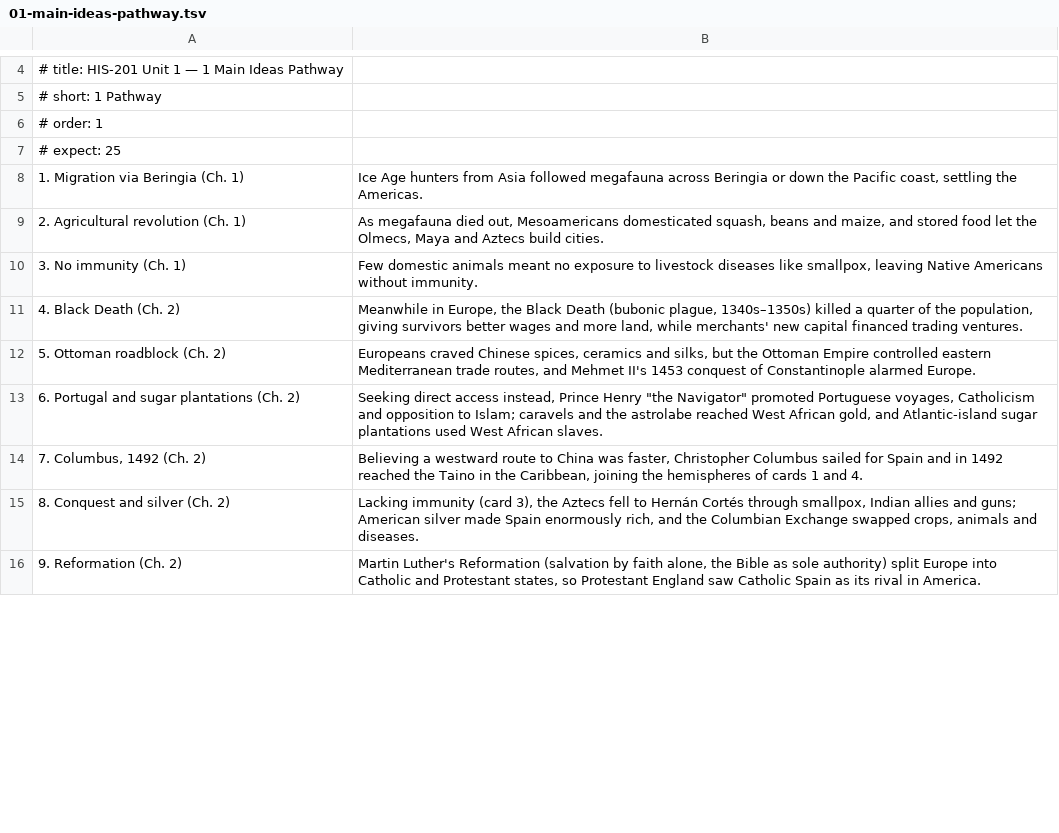
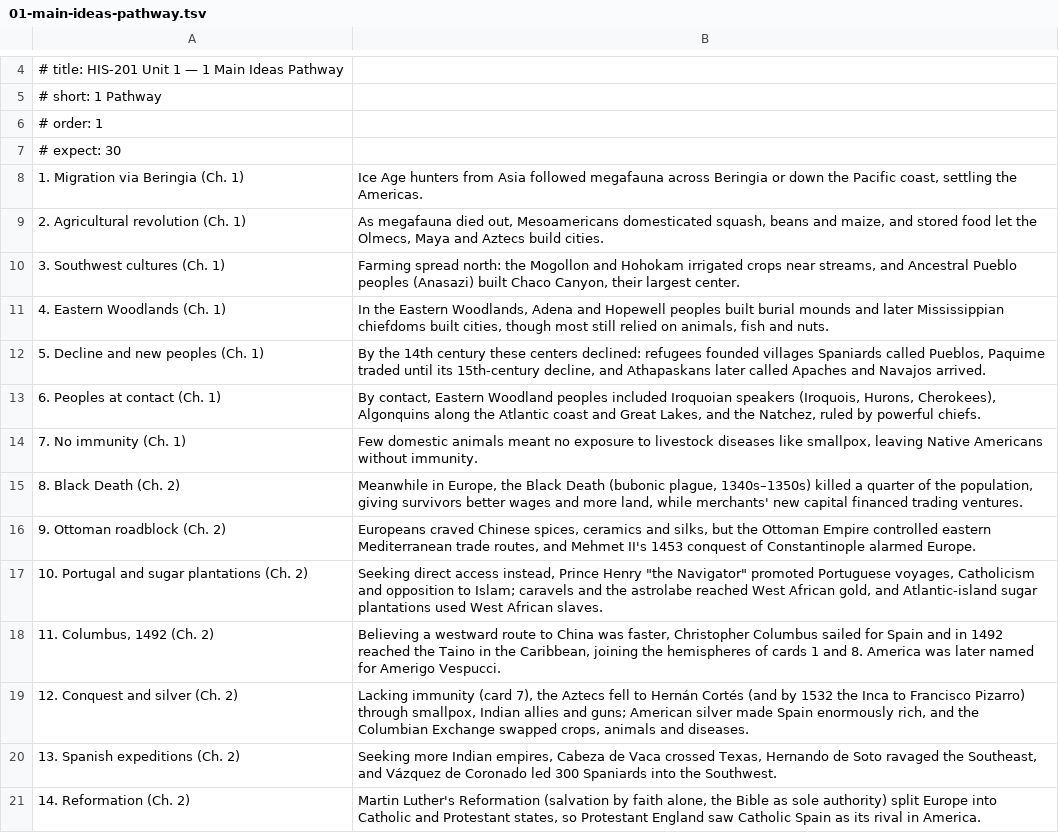
Before and after one commit to damiankilloughis-bit/flashcards, a TSV file: decks/src/his201/unit-1/01-main-ideas-pathway.tsv, drawn as a sheet; only a part is shown, gaps mark what is left out; the diff covers the shown part only.

Commit message:
HIS-201 Unit 1 pathway: weave in Exam I study guide terms (30 cards)

```diff
--- a/decks/src/his201/unit-1/01-main-ideas-pathway.tsv
+++ b/decks/src/his201/unit-1/01-main-ideas-pathway.tsv
@@ -6,11 +6,16 @@
 # order: 1
-# expect: 25
+# expect: 30
 1. Migration via Beringia (Ch. 1)	Ice Age hunters from Asia followed megafauna across Beringia or down the Pacific coast, settling the Americas.
 2. Agricultural revolution (Ch. 1)	As megafauna died out, Mesoamericans domesticated squash, beans and maize, and stored food let the Olmecs, Maya and Aztecs build cities.
-3. No immunity (Ch. 1)	Few domestic animals meant no exposure to livestock diseases like smallpox, leaving Native Americans without immunity.
-4. Black Death (Ch. 2)	Meanwhile in Europe, the Black Death (bubonic plague, 1340s–1350s) killed a quarter of the population, giving survivors better wages and more land, while merchants' new capital financed trading ventures.
-5. Ottoman roadblock (Ch. 2)	Europeans craved Chinese spices, ceramics and silks, but the Ottoman Empire controlled eastern Mediterranean trade routes, and Mehmet II's 1453 conquest of Constantinople alarmed Europe.
-6. Portugal and sugar plantations (Ch. 2)	Seeking direct access instead, Prince Henry "the Navigator" promoted Portuguese voyages, Catholicism and opposition to Islam; caravels and the astrolabe reached West African gold, and Atlantic-island sugar plantations used West African slaves.
-7. Columbus, 1492 (Ch. 2)	Believing a westward route to China was faster, Christopher Columbus sailed for Spain and in 1492 reached the Taino in the Caribbean, joining the hemispheres of cards 1 and 4.
-8. Conquest and silver (Ch. 2)	Lacking immunity (card 3), the Aztecs fell to Hernán Cortés through smallpox, Indian allies and guns; American silver made Spain enormously rich, and the Columbian Exchange swapped crops, animals and diseases.
-9. Reformation (Ch. 2)	Martin Luther's Reformation (salvation by faith alone, the Bible as sole authority) split Europe into Catholic and Protestant states, so Protestant England saw Catholic Spain as its rival in America.
+3. Southwest cultures (Ch. 1)	Farming spread north: the Mogollon and Hohokam irrigated crops near streams, and Ancestral Pueblo peoples (Anasazi) built Chaco Canyon, their largest center.
+4. Eastern Woodlands (Ch. 1)	In the Eastern Woodlands, Adena and Hopewell peoples built burial mounds and later Mississippian chiefdoms built cities, though most still relied on animals, fish and nuts.
+5. Decline and new peoples (Ch. 1)	By the 14th century these centers declined: refugees founded villages Spaniards called Pueblos, Paquime traded until its 15th-century decline, and Athapaskans later called Apaches and Navajos arrived.
+6. Peoples at contact (Ch. 1)	By contact, Eastern Woodland peoples included Iroquoian speakers (Iroquois, Hurons, Cherokees), Algonquins along the Atlantic coast and Great Lakes, and the Natchez, ruled by powerful chiefs.
+7. No immunity (Ch. 1)	Few domestic animals meant no exposure to livestock diseases like smallpox, leaving Native Americans without immunity.
+8. Black Death (Ch. 2)	Meanwhile in Europe, the Black Death (bubonic plague, 1340s–1350s) killed a quarter of the population, giving survivors better wages and more land, while merchants' new capital financed trading ventures.
+9. Ottoman roadblock (Ch. 2)	Europeans craved Chinese spices, ceramics and silks, but the Ottoman Empire controlled eastern Mediterranean trade routes, and Mehmet II's 1453 conquest of Constantinople alarmed Europe.
+10. Portugal and sugar plantations (Ch. 2)	Seeking direct access instead, Prince Henry "the Navigator" promoted Portuguese voyages, Catholicism and opposition to Islam; caravels and the astrolabe reached West African gold, and Atlantic-island sugar plantations used West African slaves.
+11. Columbus, 1492 (Ch. 2)	Believing a westward route to China was faster, Christopher Columbus sailed for Spain and in 1492 reached the Taino in the Caribbean, joining the hemispheres of cards 1 and 8. America was later named for Amerigo Vespucci.
+12. Conquest and silver (Ch. 2)	Lacking immunity (card 7), the Aztecs fell to Hernán Cortés (and by 1532 the Inca to Francisco Pizarro) through smallpox, Indian allies and guns; American silver made Spain enormously rich, and the Columbian Exchange swapped crops, animals and diseases.
+13. Spanish expeditions (Ch. 2)	Seeking more Indian empires, Cabeza de Vaca crossed Texas, Hernando de Soto ravaged the Southeast, and Vázquez de Coronado led 300 Spaniards into the Southwest.
+14. Reformation (Ch. 2)	Martin Luther's Reformation (salvation by faith alone, the Bible as sole authority) split Europe into Catholic and Protestant states, so Protestant England saw Catholic Spain as its rival in America.
```
Also changed, not shown: 2 added rows, 2 removed rows and 15 edited cells elsewhere in this file, 2 other files.
